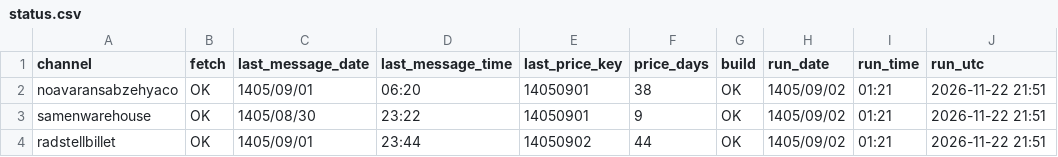
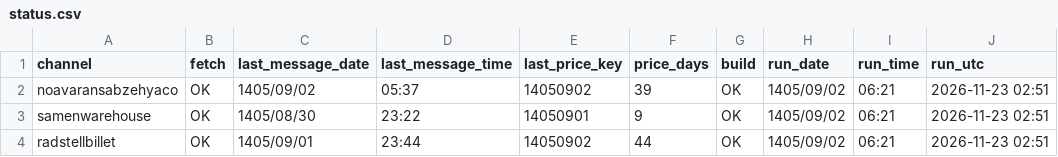
Before and after one commit to panahi88/sabzehya-data, a CSV file: status.csv, drawn as a sheet.

```diff
--- a/status.csv
+++ b/status.csv
@@ -1,4 +1,4 @@
 channel,fetch,last_message_date,last_message_time,last_price_key,price_days,build,run_date,run_time,run_utc
-noavaransabzehyaco,OK,1405/09/01,06:20,14050901,38,OK,1405/09/02,01:21,2026-11-22 21:51
-samenwarehouse,OK,1405/08/30,23:22,14050901,9,OK,1405/09/02,01:21,2026-11-22 21:51
-radstellbillet,OK,1405/09/01,23:44,14050902,44,OK,1405/09/02,01:21,2026-11-22 21:51
+noavaransabzehyaco,OK,1405/09/02,05:37,14050902,39,OK,1405/09/02,06:21,2026-11-23 02:51
+samenwarehouse,OK,1405/08/30,23:22,14050901,9,OK,1405/09/02,06:21,2026-11-23 02:51
+radstellbillet,OK,1405/09/01,23:44,14050902,44,OK,1405/09/02,06:21,2026-11-23 02:51
```
Also changed, not shown: prices.csv, 1 other file.
